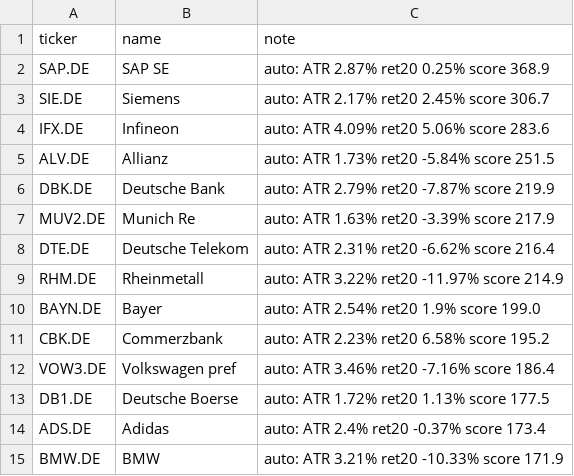
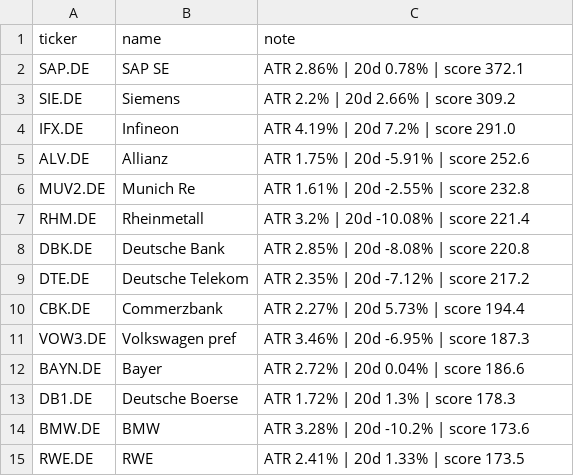
Before and after one commit to amaccountant/swing-agent, a CSV file: watchlist.csv, drawn as a sheet.

```diff
--- a/watchlist.csv
+++ b/watchlist.csv
@@ -1,15 +1,15 @@
 ticker,name,note
-SAP.DE,SAP SE,auto: ATR 2.87% ret20 0.25% score 368.9
-SIE.DE,Siemens,auto: ATR 2.17% ret20 2.45% score 306.7
-IFX.DE,Infineon,auto: ATR 4.09% ret20 5.06% score 283.6
-ALV.DE,Allianz,auto: ATR 1.73% ret20 -5.84% score 251.5
-DBK.DE,Deutsche Bank,auto: ATR 2.79% ret20 -7.87% score 219.9
-MUV2.DE,Munich Re,auto: ATR 1.63% ret20 -3.39% score 217.9
-DTE.DE,Deutsche Telekom,auto: ATR 2.31% ret20 -6.62% score 216.4
-RHM.DE,Rheinmetall,auto: ATR 3.22% ret20 -11.97% score 214.9
-BAYN.DE,Bayer,auto: ATR 2.54% ret20 1.9% score 199.0
-CBK.DE,Commerzbank,auto: ATR 2.23% ret20 6.58% score 195.2
-VOW3.DE,Volkswagen pref,auto: ATR 3.46% ret20 -7.16% score 186.4
-DB1.DE,Deutsche Boerse,auto: ATR 1.72% ret20 1.13% score 177.5
-ADS.DE,Adidas,auto: ATR 2.4% ret20 -0.37% score 173.4
-BMW.DE,BMW,auto: ATR 3.21% ret20 -10.33% score 171.9
+SAP.DE,SAP SE,ATR 2.86% | 20d 0.78% | score 372.1
+SIE.DE,Siemens,ATR 2.2% | 20d 2.66% | score 309.2
+IFX.DE,Infineon,ATR 4.19% | 20d 7.2% | score 291.0
+ALV.DE,Allianz,ATR 1.75% | 20d -5.91% | score 252.6
+MUV2.DE,Munich Re,ATR 1.61% | 20d -2.55% | score 232.8
+RHM.DE,Rheinmetall,ATR 3.2% | 20d -10.08% | score 221.4
+DBK.DE,Deutsche Bank,ATR 2.85% | 20d -8.08% | score 220.8
+DTE.DE,Deutsche Telekom,ATR 2.35% | 20d -7.12% | score 217.2
+CBK.DE,Commerzbank,ATR 2.27% | 20d 5.73% | score 194.4
+VOW3.DE,Volkswagen pref,ATR 3.46% | 20d -6.95% | score 187.3
+BAYN.DE,Bayer,ATR 2.72% | 20d 0.04% | score 186.6
+DB1.DE,Deutsche Boerse,ATR 1.72% | 20d 1.3% | score 178.3
+BMW.DE,BMW,ATR 3.28% | 20d -10.2% | score 173.6
+RWE.DE,RWE,ATR 2.41% | 20d 1.33% | score 173.5
```
Also changed, not shown: 3 other files.
